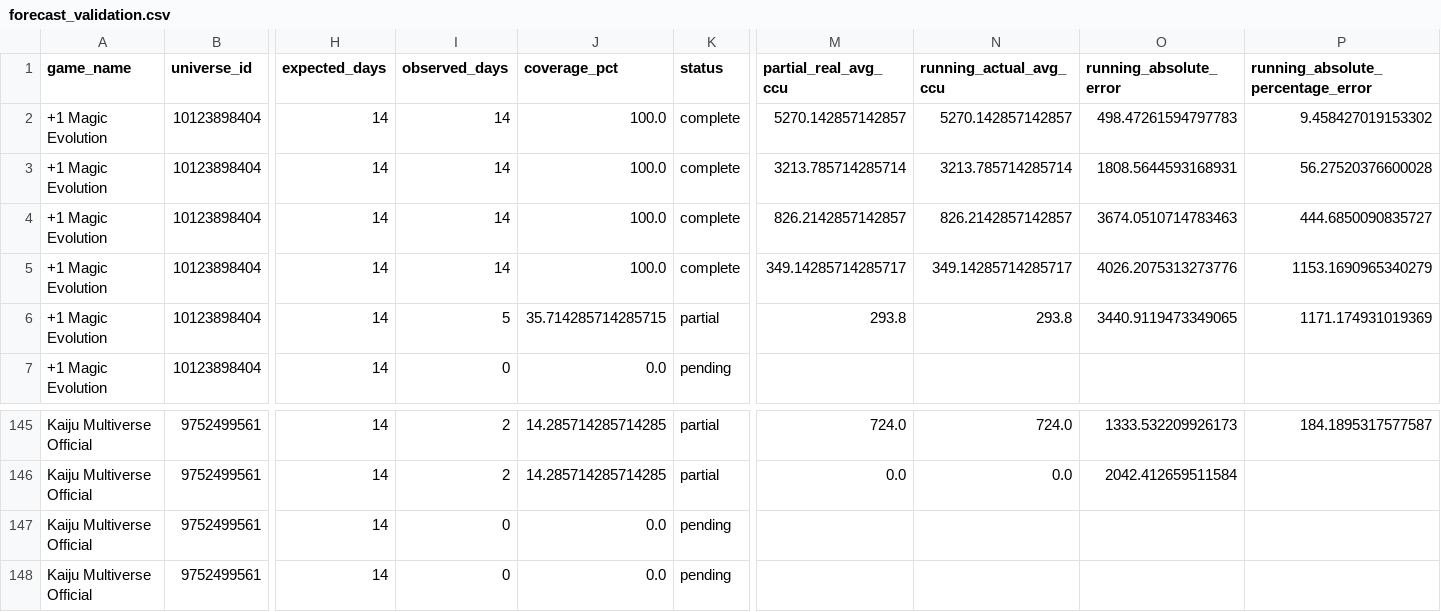
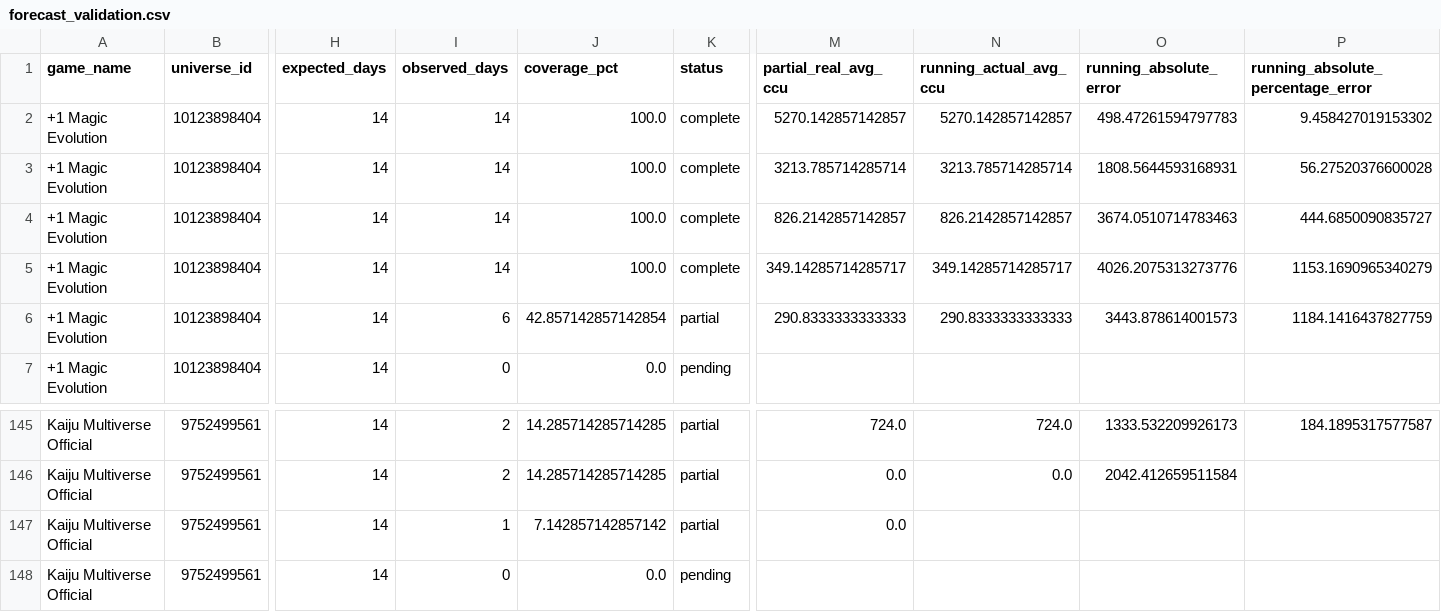
Before and after one commit to lx920/forecast-dashboard, a CSV file: forecast_validation.csv, drawn as a sheet; only a part is shown, gaps mark what is left out; the diff names each change by its address in the sheet, - before the commit and + after, or states it on an @@ line.

Commit message:
Refresh dashboard actuals 2026-09-08

```diff
--- a/forecast_validation.csv
+++ b/forecast_validation.csv
-I6 (observed_days): 5
+I6 (observed_days): 6
-J6 (coverage_pct): 35.714285714285715
+J6 (coverage_pct): 42.857142857142854
-M6 (partial_real_avg_ccu): 293.8
+M6 (partial_real_avg_ccu): 290.8333333333333
-N6 (running_actual_avg_ccu): 293.8
+N6 (running_actual_avg_ccu): 290.8333333333333
-O6 (running_absolute_error): 3440.9119473349065
+O6 (running_absolute_error): 3443.878614001573
-P6: 1171.174931019369
+P6: 1184.1416437827759
-I147 (observed_days): 0
+I147 (observed_days): 1
-J147 (coverage_pct): 0.0
+J147 (coverage_pct): 7.142857142857142
-K147 (status): pending
+K147 (status): partial
-M147 (partial_real_avg_ccu): (empty)
+M147 (partial_real_avg_ccu): 0.0
```
Also changed, not shown: 2 other files.
